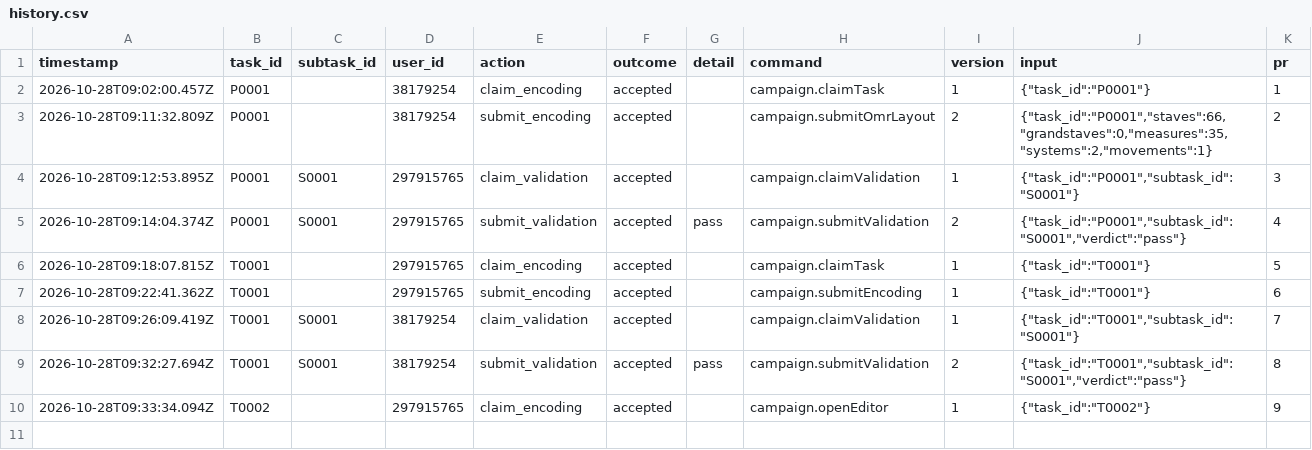
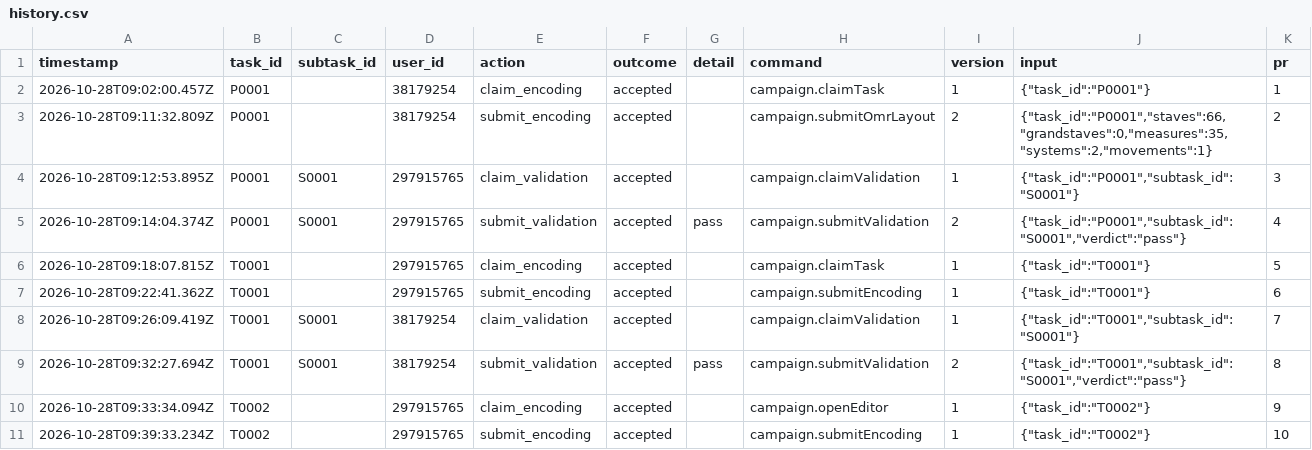
Before and after one commit to ohwjd/20261028-1-instrument-naming, a CSV file: tracking/history.csv, drawn as a sheet.

```diff
--- a/tracking/history.csv
+++ b/tracking/history.csv
@@ -10 +10,2 @@ timestamp,task_id,subtask_id,user_id,action,outcome,detail,command,version,input
 2026-10-28T09:33:34.094Z,T0002,,297915765,claim_encoding,accepted,,campaign.openEditor,1,"{""task_id"":""T0002""}",9
+2026-10-28T09:39:33.234Z,T0002,,297915765,submit_encoding,accepted,,campaign.submitEncoding,1,"{""task_id"":""T0002""}",10
```
Also changed, not shown: tracking/state.csv, 2 other files.
